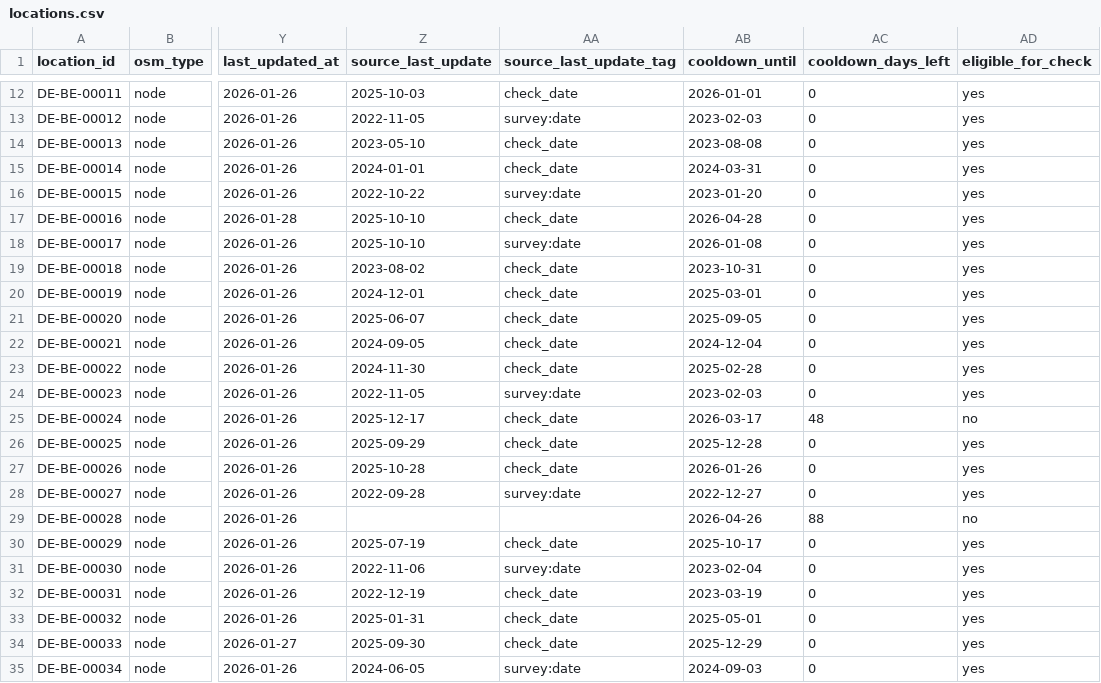
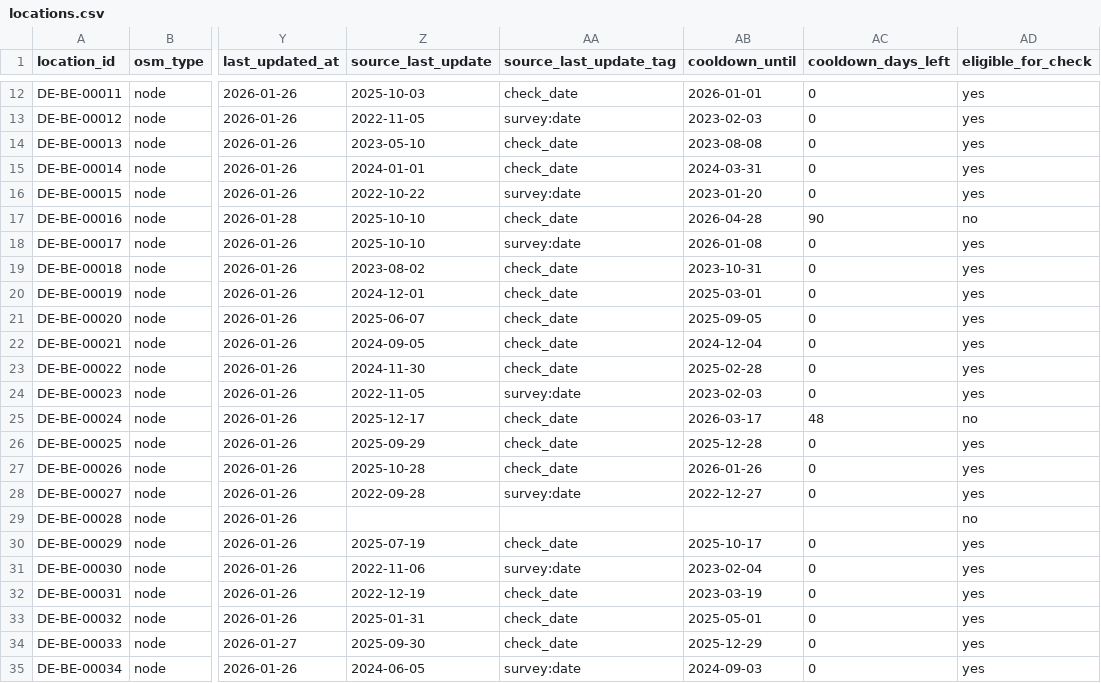
Before and after one commit to arbadacarbaYK/sats4duesseldorf, a CSV file: data/locations.csv, drawn as a sheet; only a part is shown, gaps mark what is left out; the diff names each change by its address in the sheet, - before the commit and + after, or states it on an @@ line.

Commit message:
sync: update Berlin locations from BTCMap

```diff
--- a/data/locations.csv
+++ b/data/locations.csv
-AC17 (cooldown_days_left): 0
+AC17 (cooldown_days_left): 90
-AD17 (eligible_for_check): yes
+AD17 (eligible_for_check): no
-AB29 (cooldown_until): 2026-04-26
+AB29 (cooldown_until): (empty)
-AC29 (cooldown_days_left): 88
+AC29 (cooldown_days_left): (empty)
```
Also changed, not shown: docs/data/locations.csv.
